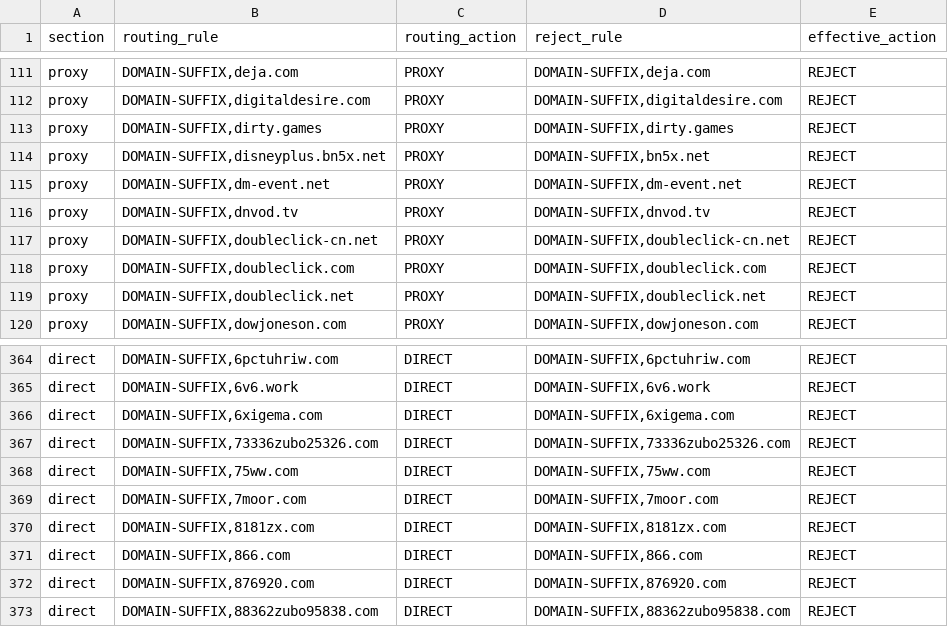
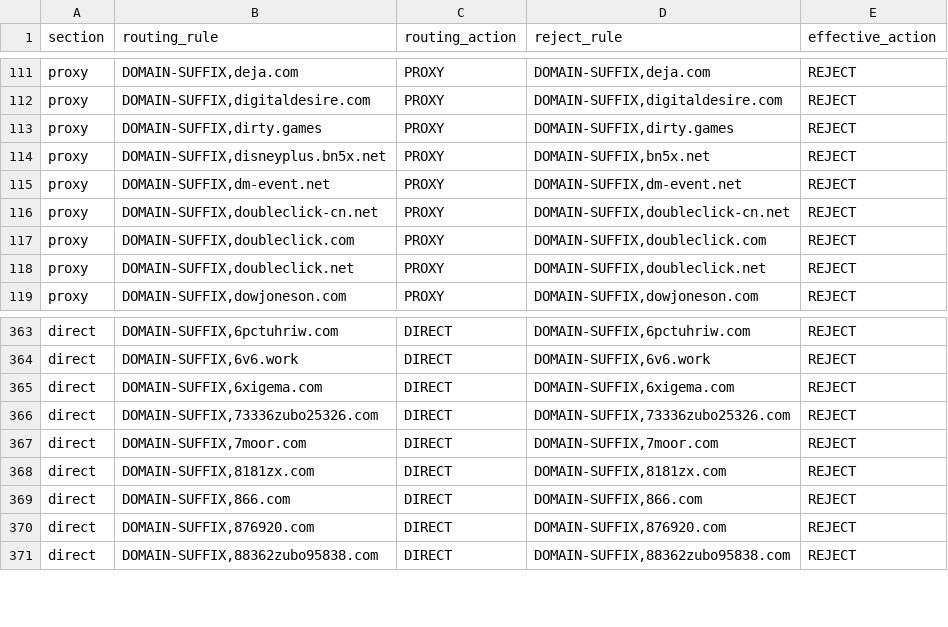
Before and after one commit to paulgeorge66/routing-rule-merge, a CSV file: dist/adblock-overlap.csv, drawn as a sheet; only a part is shown, gaps mark what is left out.

Commit message:
chore: update generated routing rules

```diff
--- a/dist/adblock-overlap.csv
+++ b/dist/adblock-overlap.csv
@@ -115,3 +115,2 @@ proxy,"DOMAIN-SUFFIX,disneyplus.bn5x.net",PROXY,"DOMAIN-SUFFIX,bn5x.net",REJECT
 proxy,"DOMAIN-SUFFIX,dm-event.net",PROXY,"DOMAIN-SUFFIX,dm-event.net",REJECT
-proxy,"DOMAIN-SUFFIX,dnvod.tv",PROXY,"DOMAIN-SUFFIX,dnvod.tv",REJECT
 proxy,"DOMAIN-SUFFIX,doubleclick-cn.net",PROXY,"DOMAIN-SUFFIX,doubleclick-cn.net",REJECT
@@ -367,3 +366,2 @@ direct,"DOMAIN-SUFFIX,6xigema.com",DIRECT,"DOMAIN-SUFFIX,6xigema.com",REJECT
 direct,"DOMAIN-SUFFIX,73336zubo25326.com",DIRECT,"DOMAIN-SUFFIX,73336zubo25326.com",REJECT
-direct,"DOMAIN-SUFFIX,75ww.com",DIRECT,"DOMAIN-SUFFIX,75ww.com",REJECT
 direct,"DOMAIN-SUFFIX,7moor.com",DIRECT,"DOMAIN-SUFFIX,7moor.com",REJECT
```
Also changed, not shown: 3 other files.
